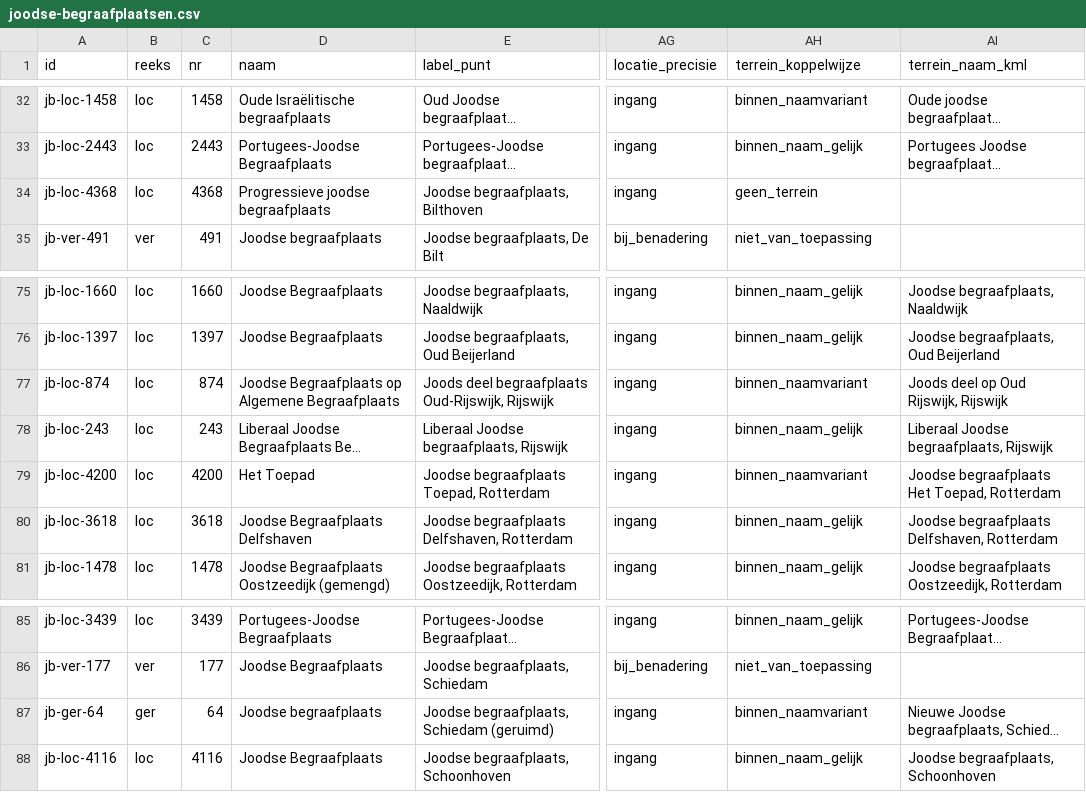
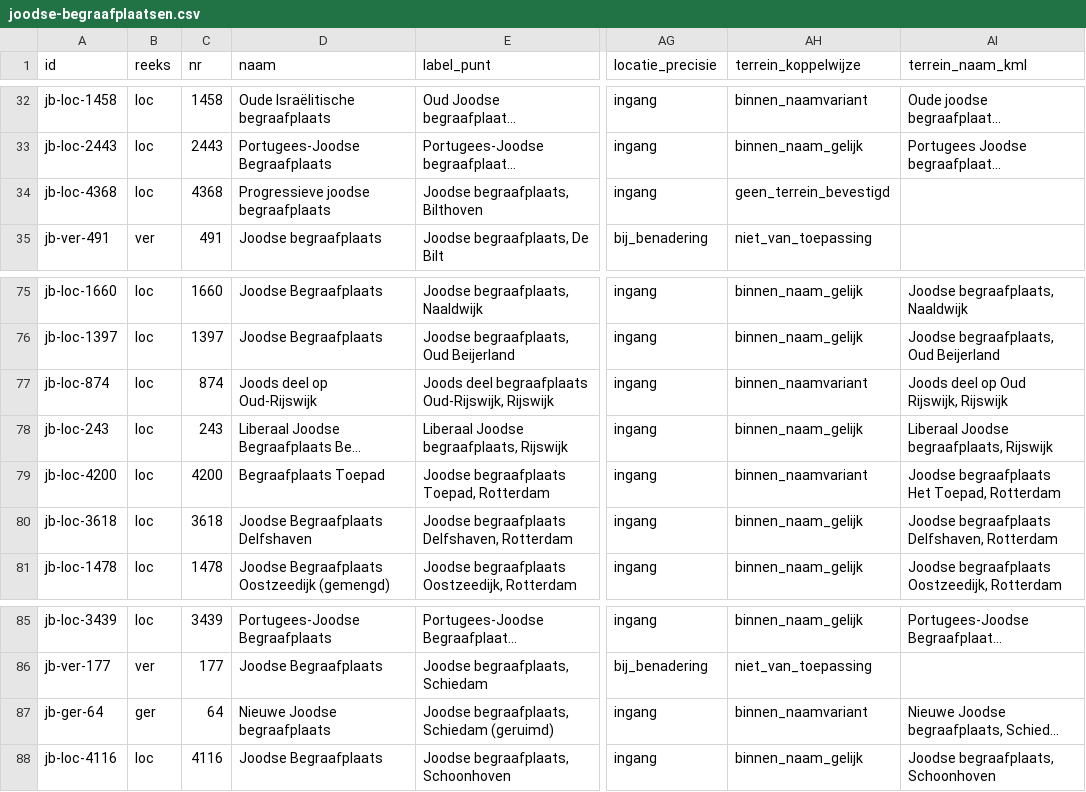
Before and after one commit to jolietjakeblues/joodse-begraafplaatsen, a CSV file: data/generated/joodse-begraafplaatsen.csv, drawn as a sheet; only a part is shown, gaps mark what is left out; long unchanged cells end in …; the diff names each change by its address in the sheet, - before the commit and + after, or states it on an @@ line.

```diff
--- a/data/generated/joodse-begraafplaatsen.csv
+++ b/data/generated/joodse-begraafplaatsen.csv
-AH34 (terrein_koppelwijze): geen_terrein
+AH34 (terrein_koppelwijze): geen_terrein_bevestigd
-D77 (naam): Joodse Begraafplaats op Algemene Begraafplaats
+D77 (naam): Joods deel op Oud-Rijswijk
-D79 (naam): Het Toepad
+D79 (naam): Begraafplaats Toepad
-D87 (naam): Joodse begraafplaats
+D87 (naam): Nieuwe Joodse begraafplaats
```
Also changed, not shown: 24 other files.
